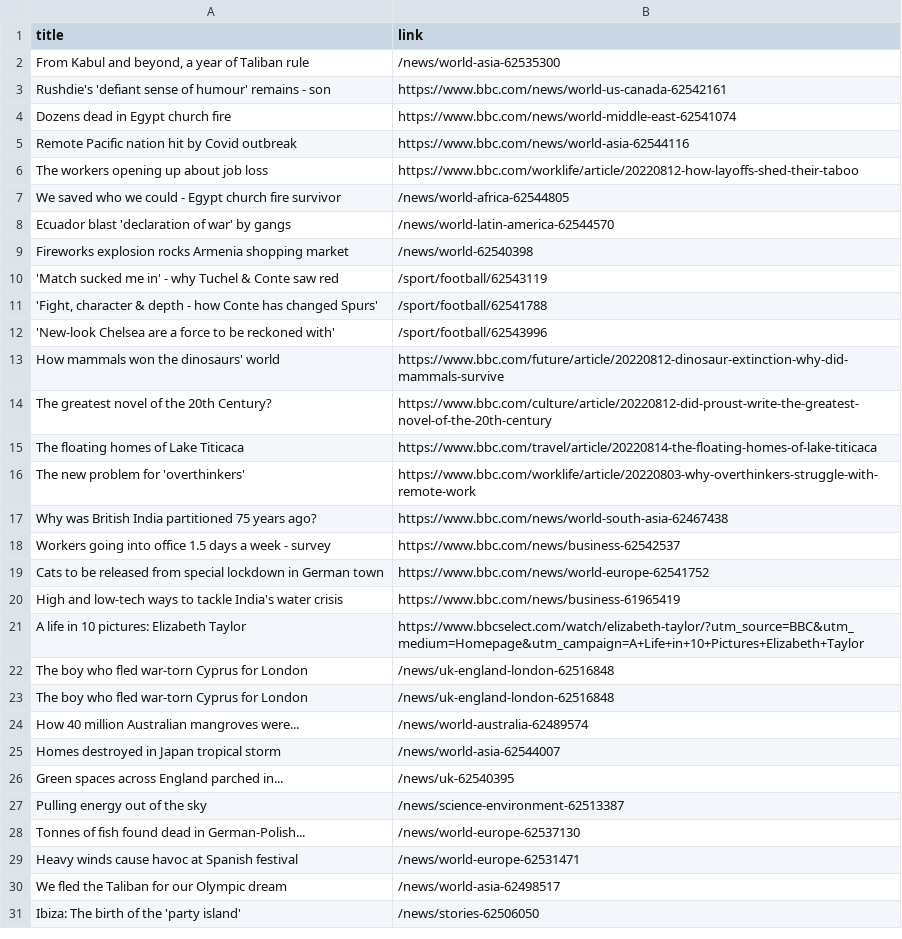
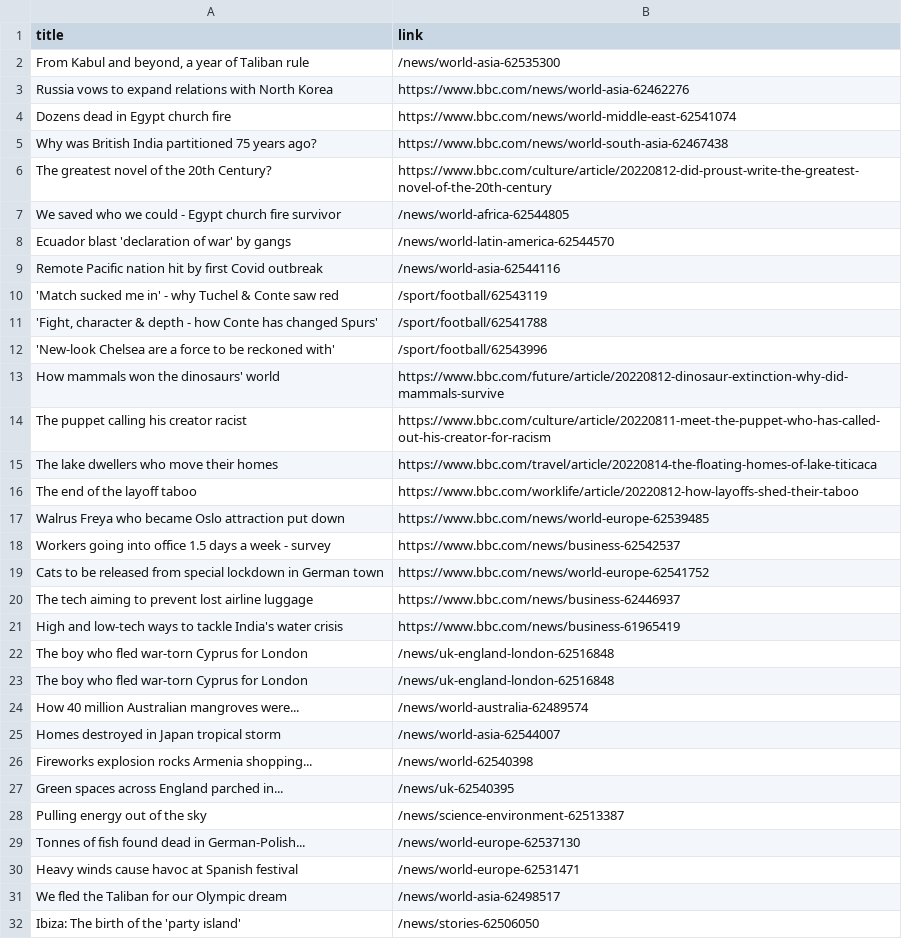
Before and after one commit to carolinaszv/automatic-scraper-bbc, a CSV file: bbc.csv, drawn as a sheet; only a part is shown; the diff covers the shown part only.

```diff
--- a/bbc.csv
+++ b/bbc.csv
@@ -2,9 +2,9 @@ title,link
 "From Kabul and beyond, a year of Taliban rule",/news/world-asia-62535300
-Rushdie's 'defiant sense of humour' remains - son,https://www.bbc.com/news/world-us-canada-62542161
+Russia vows to expand relations with North Korea,https://www.bbc.com/news/world-asia-62462276
 Dozens dead in Egypt church fire,https://www.bbc.com/news/world-middle-east-62541074
-Remote Pacific nation hit by Covid outbreak,https://www.bbc.com/news/world-asia-62544116
-The workers opening up about job loss,https://www.bbc.com/worklife/article/20220812-how-layoffs-shed-their-taboo
+Why was British India partitioned 75 years ago?,https://www.bbc.com/news/world-south-asia-62467438
+The greatest novel of the 20th Century?,https://www.bbc.com/culture/article/20220812-did-proust-write-the-greatest-novel-of-the-20th-century
 We saved who we could - Egypt church fire survivor,/news/world-africa-62544805
 Ecuador blast 'declaration of war' by gangs,/news/world-latin-america-62544570
-Fireworks explosion rocks Armenia shopping market,/news/world-62540398
+Remote Pacific nation hit by first Covid outbreak,/news/world-asia-62544116
 'Match sucked me in' - why Tuchel & Conte saw red,/sport/football/62543119
@@ -13,10 +13,10 @@ Fireworks explosion rocks Armenia shopping market,/news/world-62540398
 How mammals won the dinosaurs' world,https://www.bbc.com/future/article/20220812-dinosaur-extinction-why-did-mammals-survive
-The greatest novel of the 20th Century?,https://www.bbc.com/culture/article/20220812-did-proust-write-the-greatest-novel-of-the-20th-century
-The floating homes of Lake Titicaca,https://www.bbc.com/travel/article/20220814-the-floating-homes-of-lake-titicaca
-The new problem for 'overthinkers',https://www.bbc.com/worklife/article/20220803-why-overthinkers-struggle-with-remote-work
-Why was British India partitioned 75 years ago?,https://www.bbc.com/news/world-south-asia-62467438
+The puppet calling his creator racist,https://www.bbc.com/culture/article/20220811-meet-the-puppet-who-has-called-out-his-creator-for-racism
+The lake dwellers who move their homes,https://www.bbc.com/travel/article/20220814-the-floating-homes-of-lake-titicaca
+The end of the layoff taboo,https://www.bbc.com/worklife/article/20220812-how-layoffs-shed-their-taboo
+Walrus Freya who became Oslo attraction put down,https://www.bbc.com/news/world-europe-62539485
 Workers going into office 1.5 days a week - survey,https://www.bbc.com/news/business-62542537
 Cats to be released from special lockdown in German town,https://www.bbc.com/news/world-europe-62541752
+The tech aiming to prevent lost airline luggage,https://www.bbc.com/news/business-62446937
 High and low-tech ways to tackle India's water crisis,https://www.bbc.com/news/business-61965419
-A life in 10 pictures: Elizabeth Taylor,https://www.bbcselect.com/watch/elizabeth-taylor/?utm_source=BBC&utm_medium=Homepage&utm_campaign=A+Life+in+10+Pictures+Elizabeth+Taylor
 The boy who fled war-torn Cyprus for London,/news/uk-england-london-62516848
@@ -25,2 +25,3 @@ How 40 million Australian mangroves were...,/news/world-australia-62489574
 Homes destroyed in Japan tropical storm,/news/world-asia-62544007
+Fireworks explosion rocks Armenia shopping...,/news/world-62540398
 Green spaces across England parched in...,/news/uk-62540395
```
Also changed, not shown: 4 added rows, 5 removed rows and 1 moved row elsewhere in this file.
